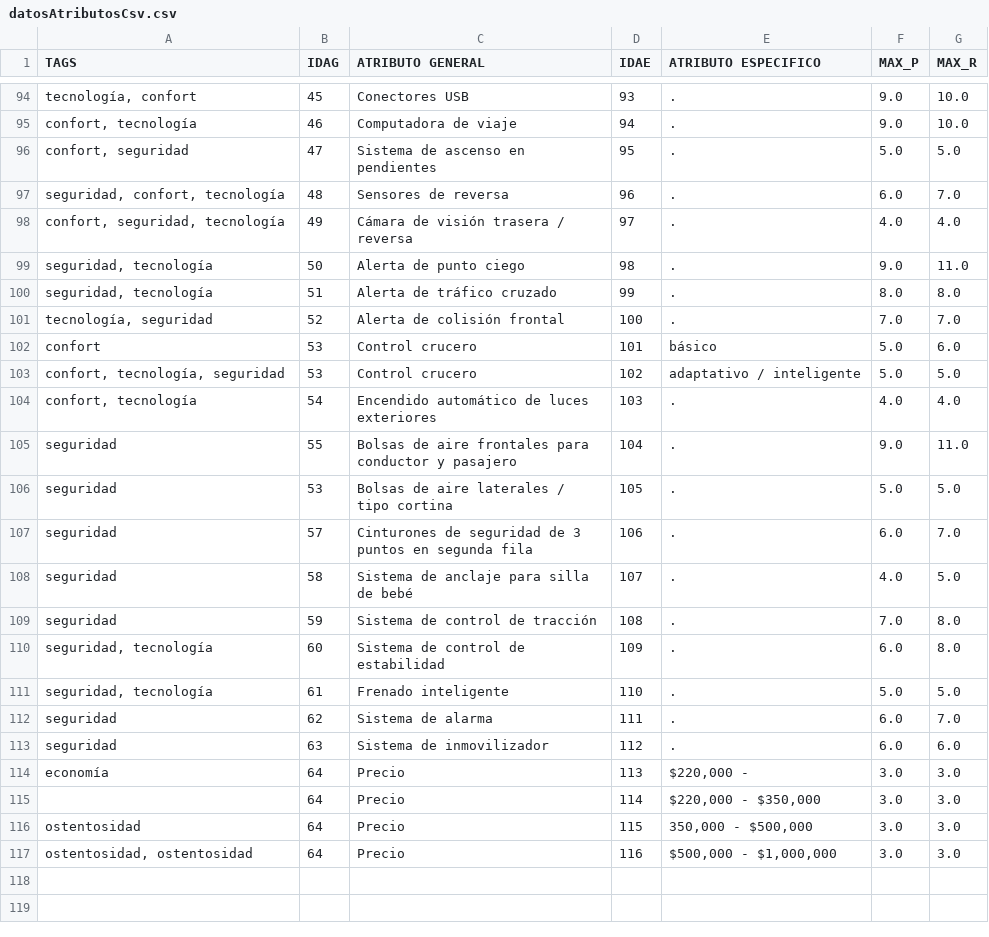
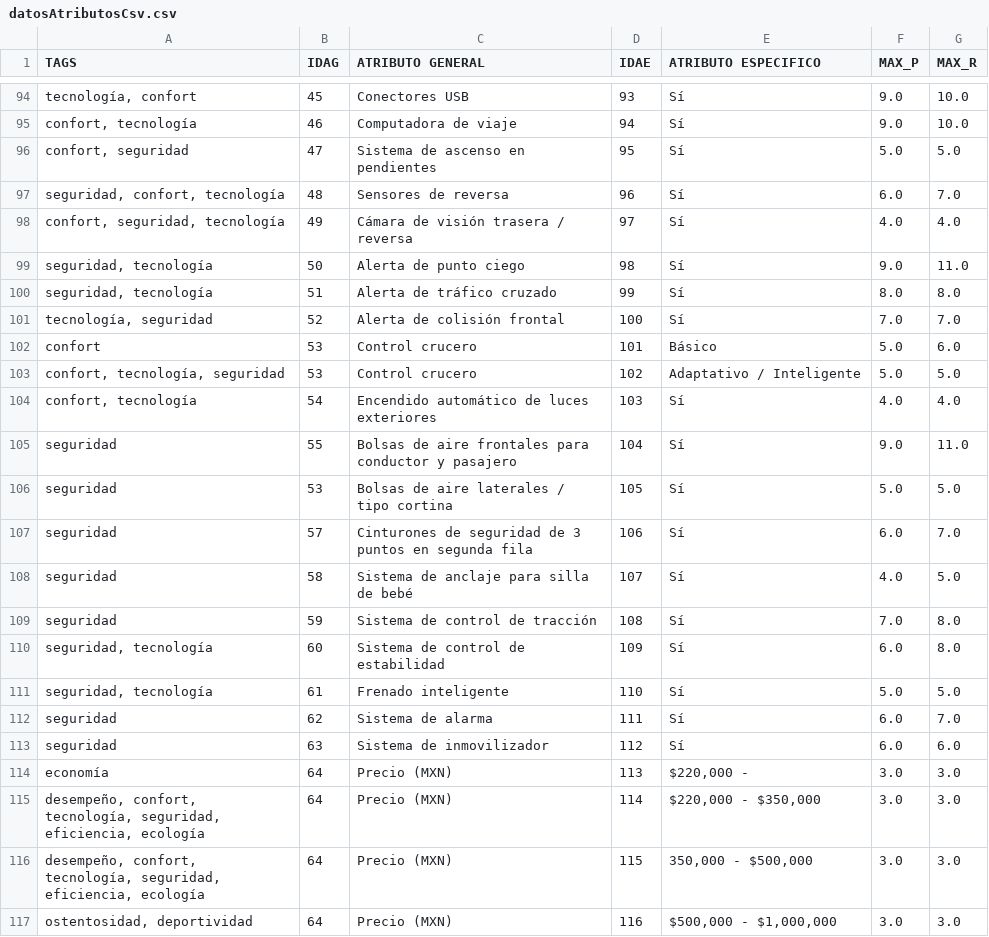
Before and after one commit to bitmarc/Recomendautos_Server, a CSV file: data_csv/datosAtributosCsv.csv, drawn as a sheet; only a part is shown, gaps mark what is left out; the diff covers the shown part only; the diff names each change by its address in the sheet, - before the commit and + after, or states it on an @@ line.

Commit message:
0.4.3 Se implemento la funcion de entrega de url de automoviles, resticciones de precio y transmision y se corrigio el metodo de generacion de perfiles

```diff
--- a/data_csv/datosAtributosCsv.csv
+++ b/data_csv/datosAtributosCsv.csv
-E94:E101 (ATRIBUTO ESPECIFICO): .
+E94:E101 (ATRIBUTO ESPECIFICO): Sí
-E102 (ATRIBUTO ESPECIFICO): básico
+E102 (ATRIBUTO ESPECIFICO): Básico
-E103 (ATRIBUTO ESPECIFICO): adaptativo / inteligente
+E103 (ATRIBUTO ESPECIFICO): Adaptativo / Inteligente
-E104:E113 (ATRIBUTO ESPECIFICO): .
+E104:E113 (ATRIBUTO ESPECIFICO): Sí
-C114:C117 (ATRIBUTO GENERAL): Precio
+C114:C117 (ATRIBUTO GENERAL): Precio (MXN)
-A115 (TAGS): (empty)
+A115 (TAGS): desempeño, confort, tecnología, seguridad, eficiencia, ecología
-A116 (TAGS): ostentosidad
+A116 (TAGS): desempeño, confort, tecnología, seguridad, eficiencia, ecología
-A117 (TAGS): ostentosidad, ostentosidad
+A117 (TAGS): ostentosidad, deportividad
```
Also changed, not shown: 57 edited cells elsewhere in this file, data_csv/datosMtxCsv.csv, 9 other files.
